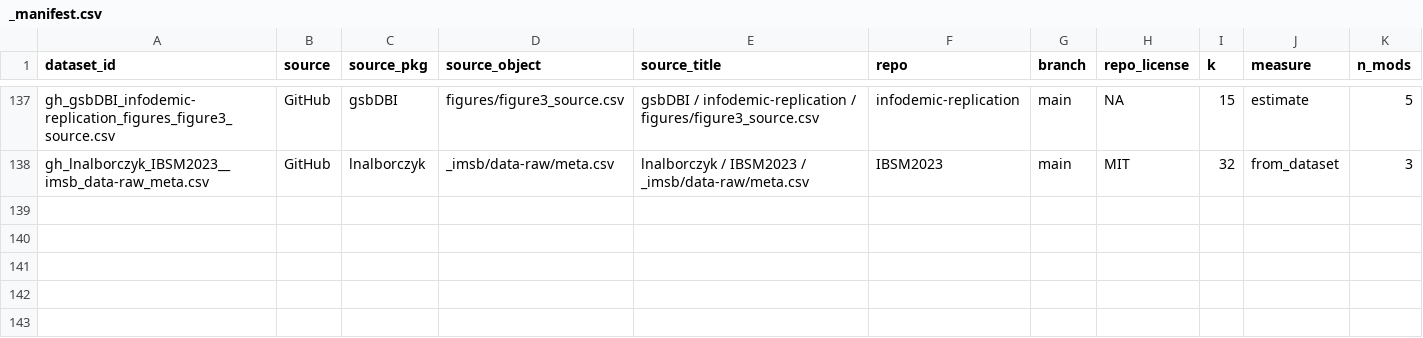
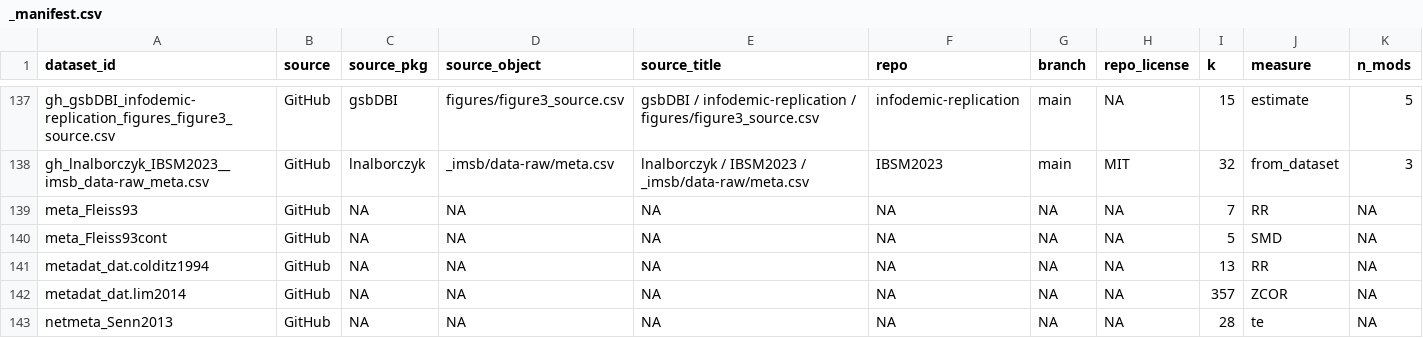
Before and after one commit to mahmood789/repo100, a CSV file: inst/extdata/metareg/_manifest.csv, drawn as a sheet; only a part is shown, gaps mark what is left out; rows hold the shown columns only; the diff names each change by its address in the sheet, - before the commit and + after, or states it on an @@ line.

Commit message:
Manifest: include all CSVs (now aligned to files)

```diff
--- a/inst/extdata/metareg/_manifest.csv
+++ b/inst/extdata/metareg/_manifest.csv
+row 139: meta_Fleiss93 | GitHub | NA | NA | NA | NA | NA | NA | 7 | RR | NA
+row 140: meta_Fleiss93cont | GitHub | NA | NA | NA | NA | NA | NA | 5 | SMD | NA
+row 141: metadat_dat.colditz1994 | GitHub | NA | NA | NA | NA | NA | NA | 13 | RR | NA
+row 142: metadat_dat.lim2014 | GitHub | NA | NA | NA | NA | NA | NA | 357 | ZCOR | NA
+row 143: netmeta_Senn2013 | GitHub | NA | NA | NA | NA | NA | NA | 28 | te | NA
```
